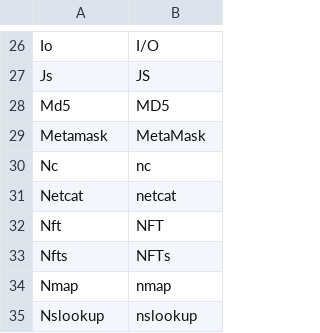
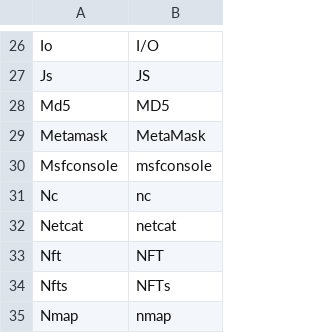
Before and after one commit to aaronbloomfield/ccc, a CSV file: hws/maketabs.csv, drawn as a sheet; only a part is shown, gaps mark what is left out; the shorter side is filled out with more unchanged rows.

```diff
--- a/hws/maketabs.csv
+++ b/hws/maketabs.csv
@@ -29,2 +29,3 @@ Md5,MD5
 Metamask,MetaMask
+Msfconsole,msfconsole
 Nc,nc
```
Also changed, not shown: 1 other file.
